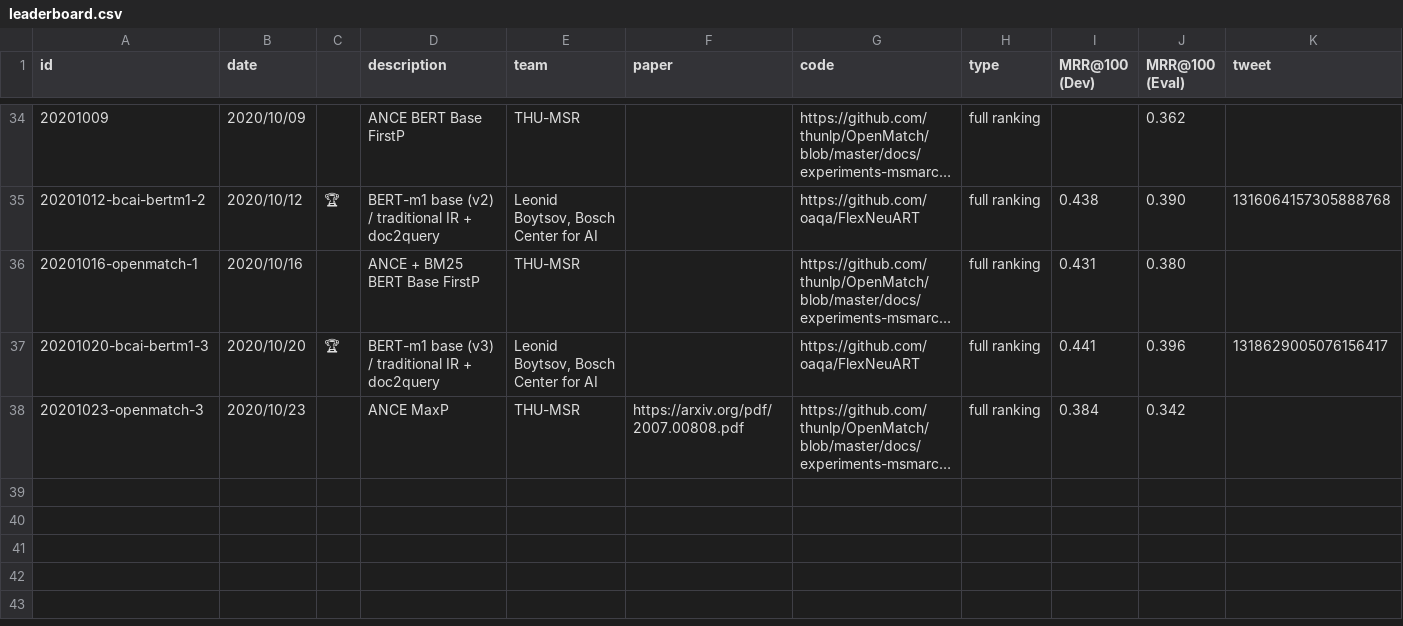
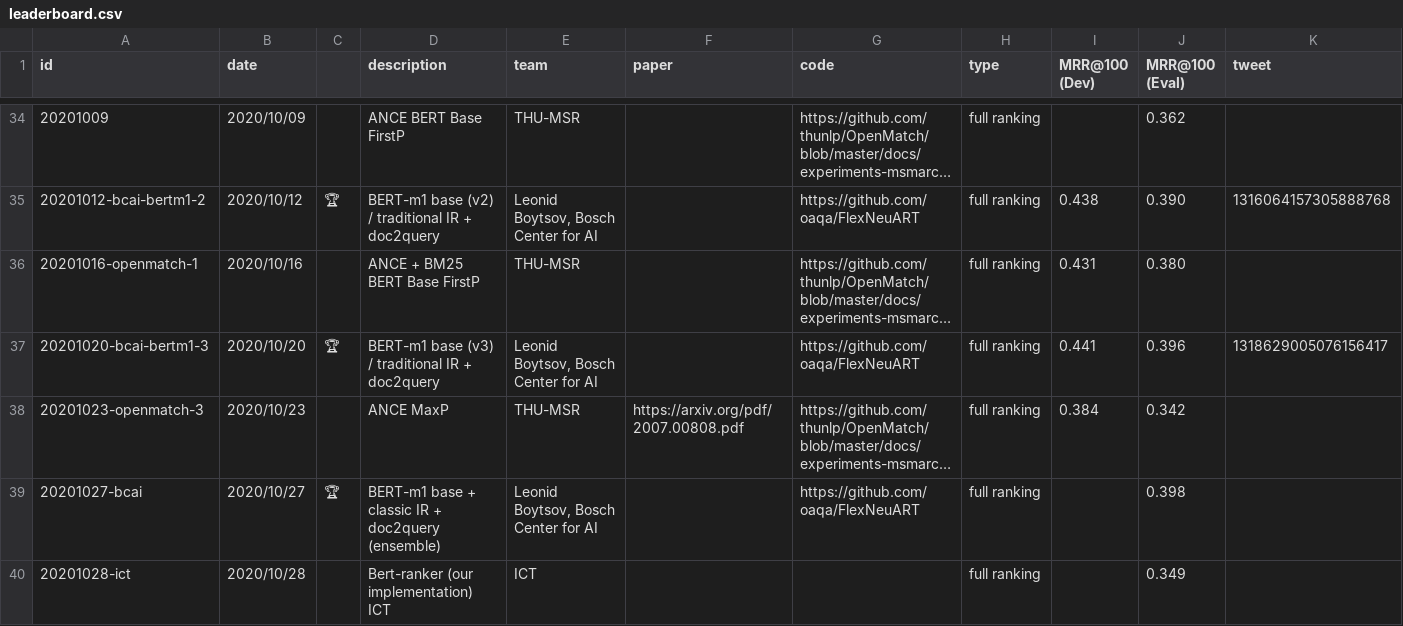
Before and after one commit to microsoft/MSMARCO-Document-Ranking-Submissions, a CSV file: leaderboard/leaderboard.csv, drawn as a sheet; only a part is shown, gaps mark what is left out; long unchanged cells end in …; the diff names each change by its address in the sheet, - before the commit and + after, or states it on an @@ line.

Commit message:
Updated leaderboard.

```diff
--- a/leaderboard/leaderboard.csv
+++ b/leaderboard/leaderboard.csv
+row 39: 20201027-bcai | 2020/10/27 | 🏆 | BERT-m1 base + classic IR + doc2query (ensemble) | Leonid Boytsov, Bosch Center for AI |  | https://github.com/oaqa/FlexNeuART | full ranking |  | 0.398
+row 40: 20201028-ict | 2020/10/28 |  | Bert-ranker (our implementation) ICT | ICT |  |  | full ranking |  | 0.349
```
